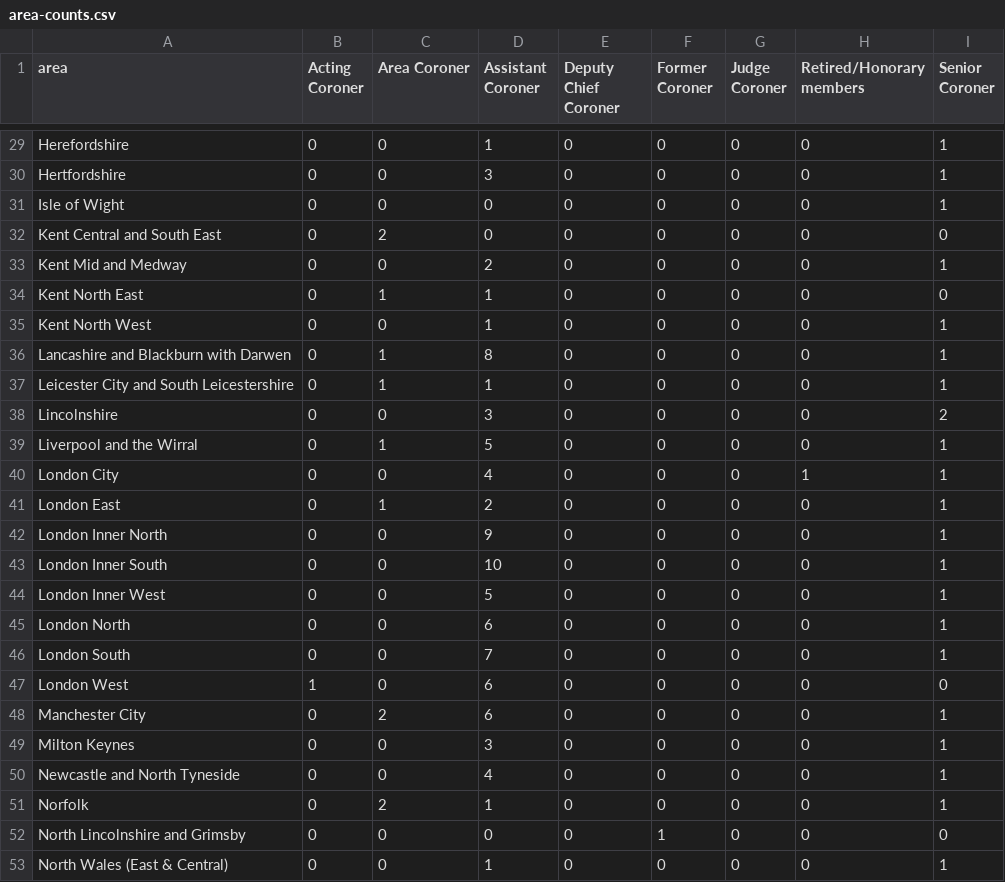
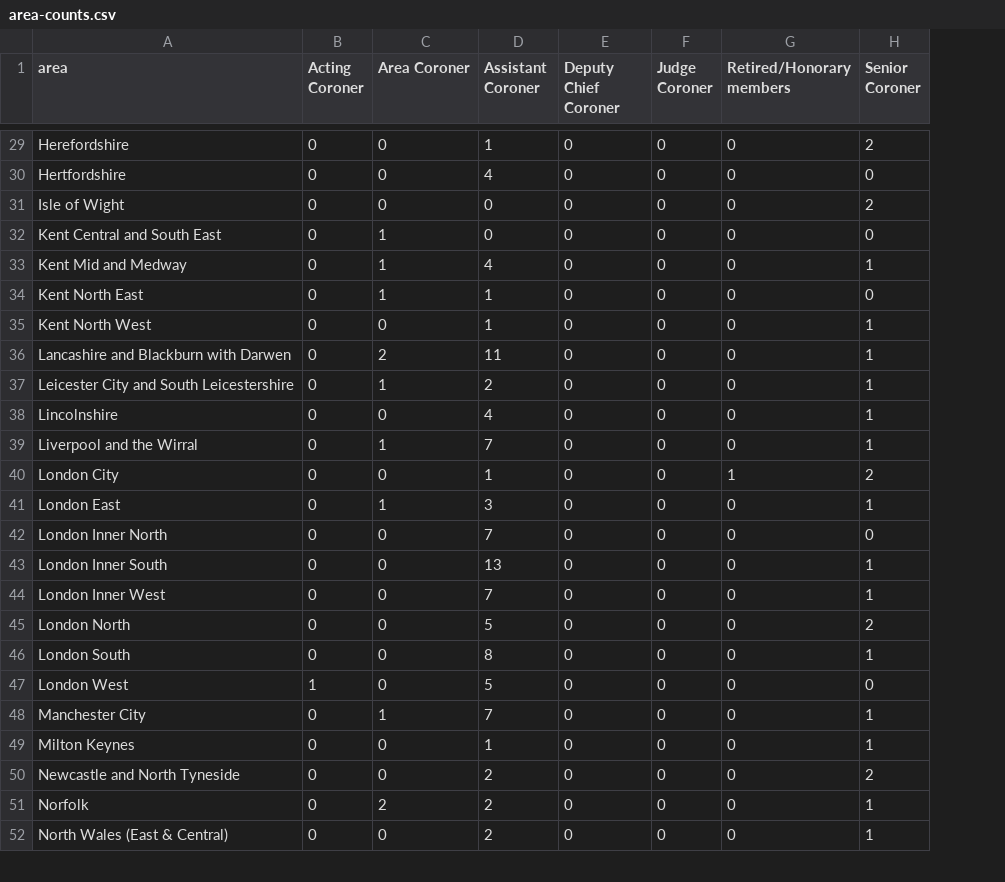
Before and after one commit to Mr-Helpful/preventable-deaths-scraper, a CSV file: src/analyse/counts/data/name/area-counts.csv, drawn as a sheet; only a part is shown, gaps mark what is left out; removed rows and columns are numbered as before the commit, all else as after; the diff covers the shown part only; the diff names each change by its address in the sheet, - before the commit and + after, or states it on an @@ line.

```diff
--- a/src/analyse/counts/data/name/area-counts.csv
+++ b/src/analyse/counts/data/name/area-counts.csv
-column F (Former Coroner), rows 29-51: all 0; row 53: 0
-H29 (Senior Coroner): 1
+H29 (Senior Coroner): 2
-D30 (Assistant Coroner): 3
+D30 (Assistant Coroner): 4
-H30 (Senior Coroner): 1
+H30 (Senior Coroner): 0
-H31 (Senior Coroner): 1
+H31 (Senior Coroner): 2
-C32 (Area Coroner): 2
+C32 (Area Coroner): 1
-C33 (Area Coroner): 0
+C33 (Area Coroner): 1
-D33 (Assistant Coroner): 2
+D33 (Assistant Coroner): 4
-C36 (Area Coroner): 1
+C36 (Area Coroner): 2
-D36 (Assistant Coroner): 8
+D36 (Assistant Coroner): 11
-D37 (Assistant Coroner): 1
+D37 (Assistant Coroner): 2
-D38 (Assistant Coroner): 3
+D38 (Assistant Coroner): 4
-H38 (Senior Coroner): 2
+H38 (Senior Coroner): 1
-D39 (Assistant Coroner): 5
+D39 (Assistant Coroner): 7
-D40 (Assistant Coroner): 4
+D40 (Assistant Coroner): 1
-H40 (Senior Coroner): 1
+H40 (Senior Coroner): 2
-D41 (Assistant Coroner): 2
+D41 (Assistant Coroner): 3
-D42 (Assistant Coroner): 9
+D42 (Assistant Coroner): 7
-H42 (Senior Coroner): 1
+H42 (Senior Coroner): 0
-D43 (Assistant Coroner): 10
+D43 (Assistant Coroner): 13
-D44 (Assistant Coroner): 5
+D44 (Assistant Coroner): 7
-D45 (Assistant Coroner): 6
+D45 (Assistant Coroner): 5
-H45 (Senior Coroner): 1
+H45 (Senior Coroner): 2
-D46 (Assistant Coroner): 7
+D46 (Assistant Coroner): 8
-D47 (Assistant Coroner): 6
+D47 (Assistant Coroner): 5
-C48 (Area Coroner): 2
+C48 (Area Coroner): 1
-D48 (Assistant Coroner): 6
+D48 (Assistant Coroner): 7
-D49 (Assistant Coroner): 3
+D49 (Assistant Coroner): 1
-D50 (Assistant Coroner): 4
+D50 (Assistant Coroner): 2
-H50 (Senior Coroner): 1
+H50 (Senior Coroner): 2
-D51 (Assistant Coroner): 1
+D51 (Assistant Coroner): 2
-row 52: North Lincolnshire and Grimsby | 0 | 0 | 0 | 0 | 1 | 0 | 0 | 0
-D52 (Assistant Coroner): 1
+D52 (Assistant Coroner): 2
```
Also changed, not shown: 63 edited cells elsewhere in this file, src/analyse/counts/data/name/name-years.csv, src/analyse/counts/data/sent/rcpt-statuses.csv, 26 other files.
